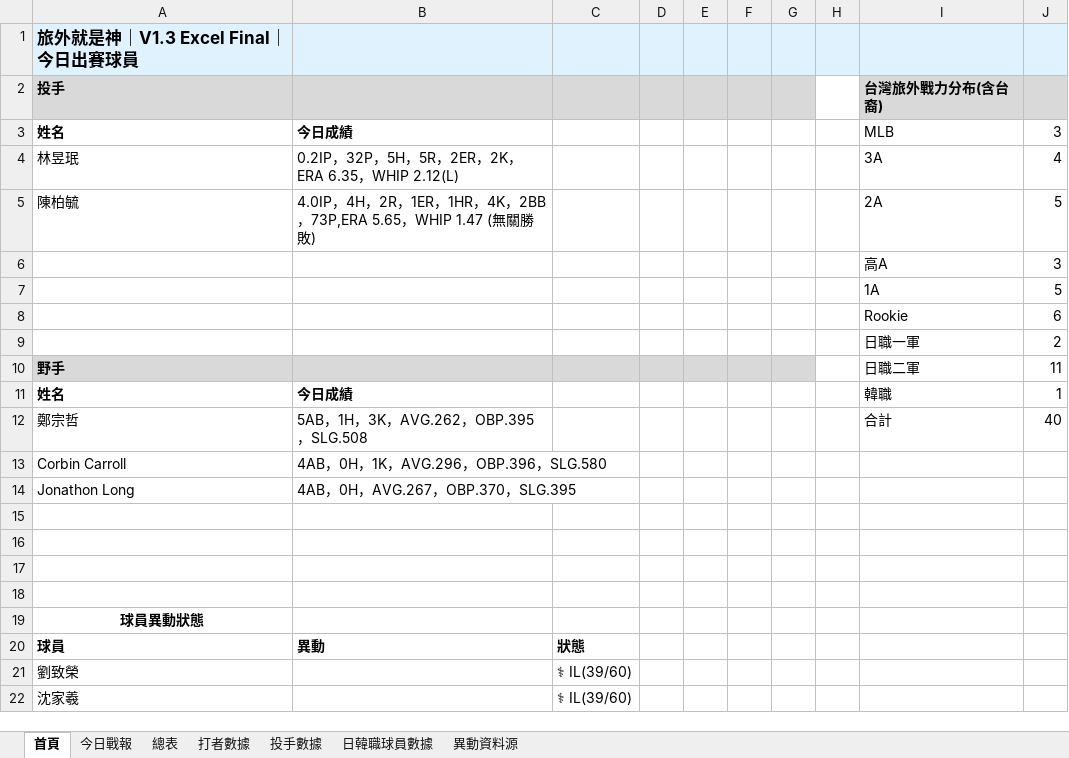
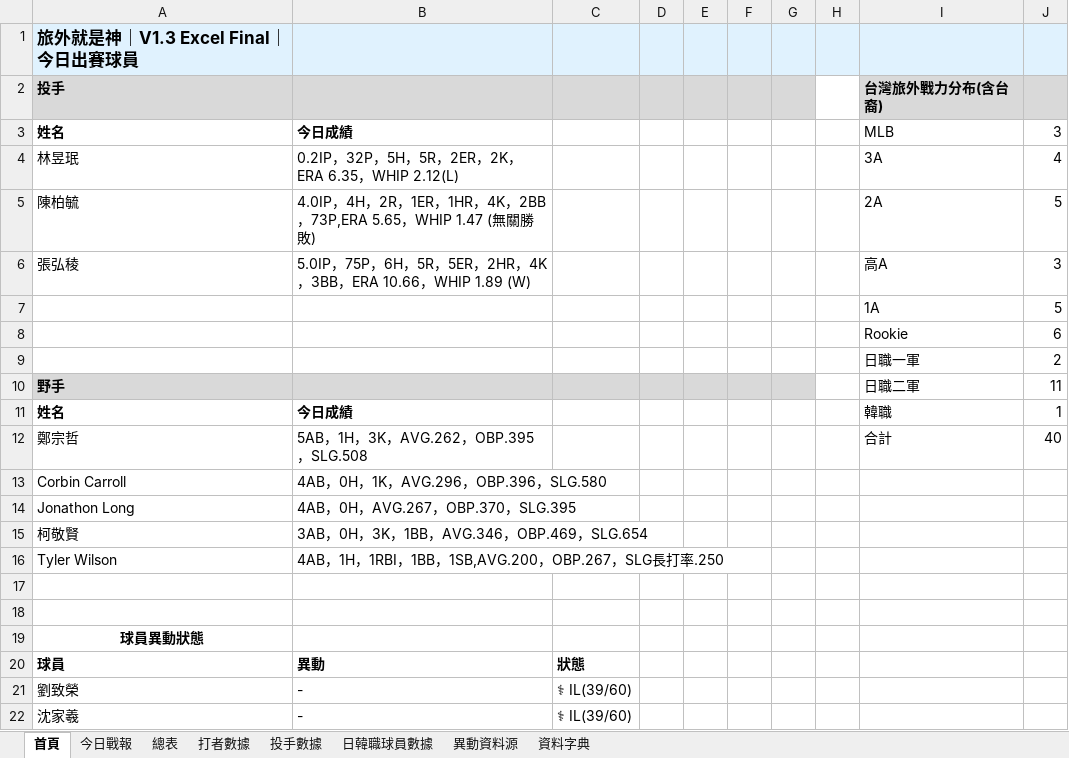
Before and after one commit to kuojiachi/yyds-baseball, an Excel workbook: data/yyds.xlsx, sheet 首頁, drawn as a sheet; values as stored, in another font and other column widths than the file's, no borders; the diff names each change by its address in the sheet, - before the commit and + after, or states it on an @@ line.

```diff
--- a/data/yyds.xlsx (sheet 首頁)
+++ b/data/yyds.xlsx (sheet 首頁)
+sheet tab: 資料字典
-A6: (empty)
+A6: 張弘稜
-B6: (empty)
+B6: 5.0IP，75P，6H，5R，5ER，2HR，4K，3BB，ERA 10.66，WHIP 1.89 (W)
-row 15: (empty)
+row 15: 柯敬賢 | 3AB，0H，3K，1BB，AVG.346，OBP.469，SLG.654
-row 16: (empty)
+row 16: Tyler Wilson | 4AB，1H，1RBI，1BB，1SB,AVG.200，OBP.267，SLG長打率.250
-B21:B22: (empty)
+B21:B22: -
```
Also changed, not shown: sheet 今日戰報, sheet 總表, formulas that keep their value, hidden cells, 6 other files.
